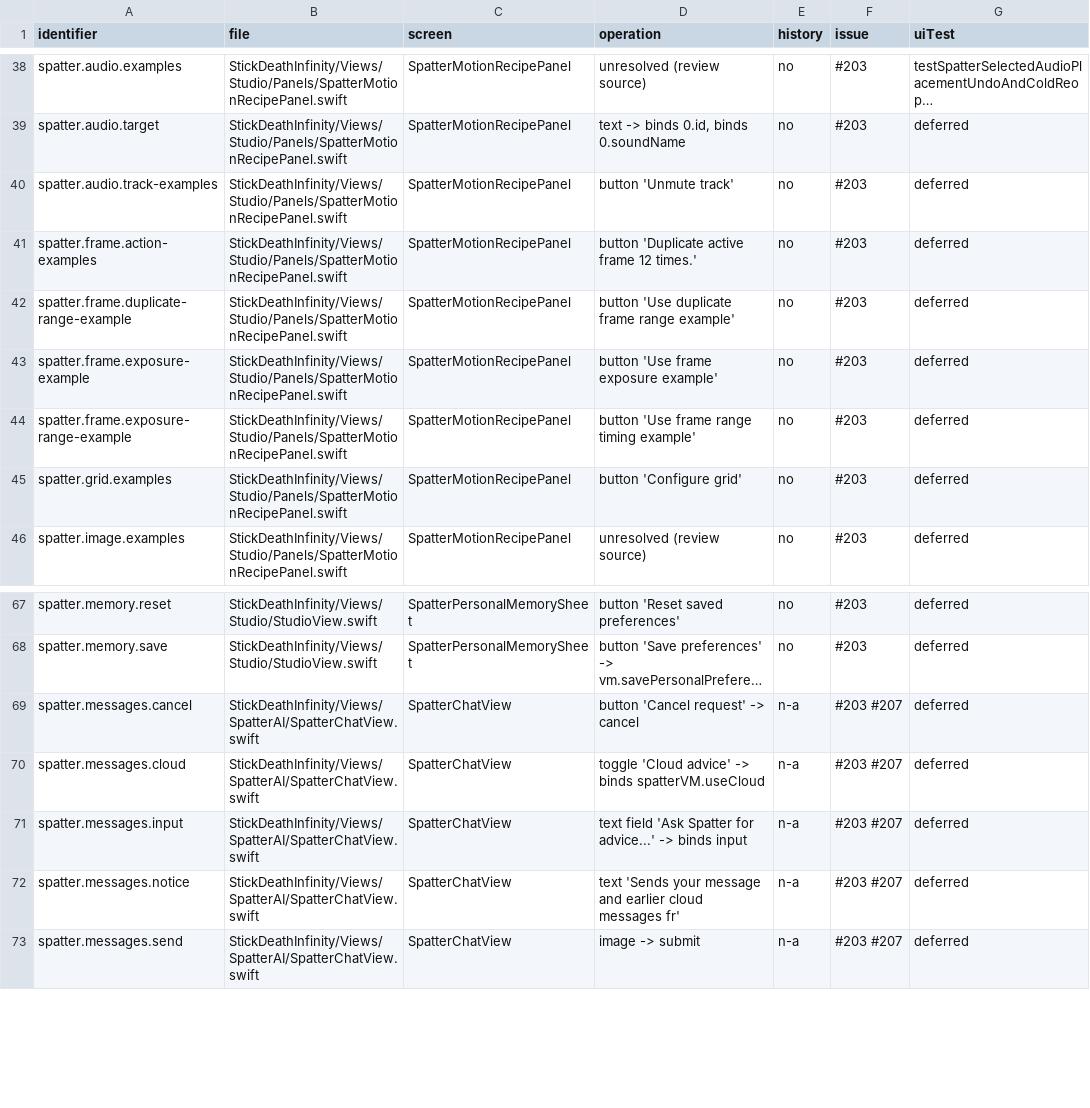
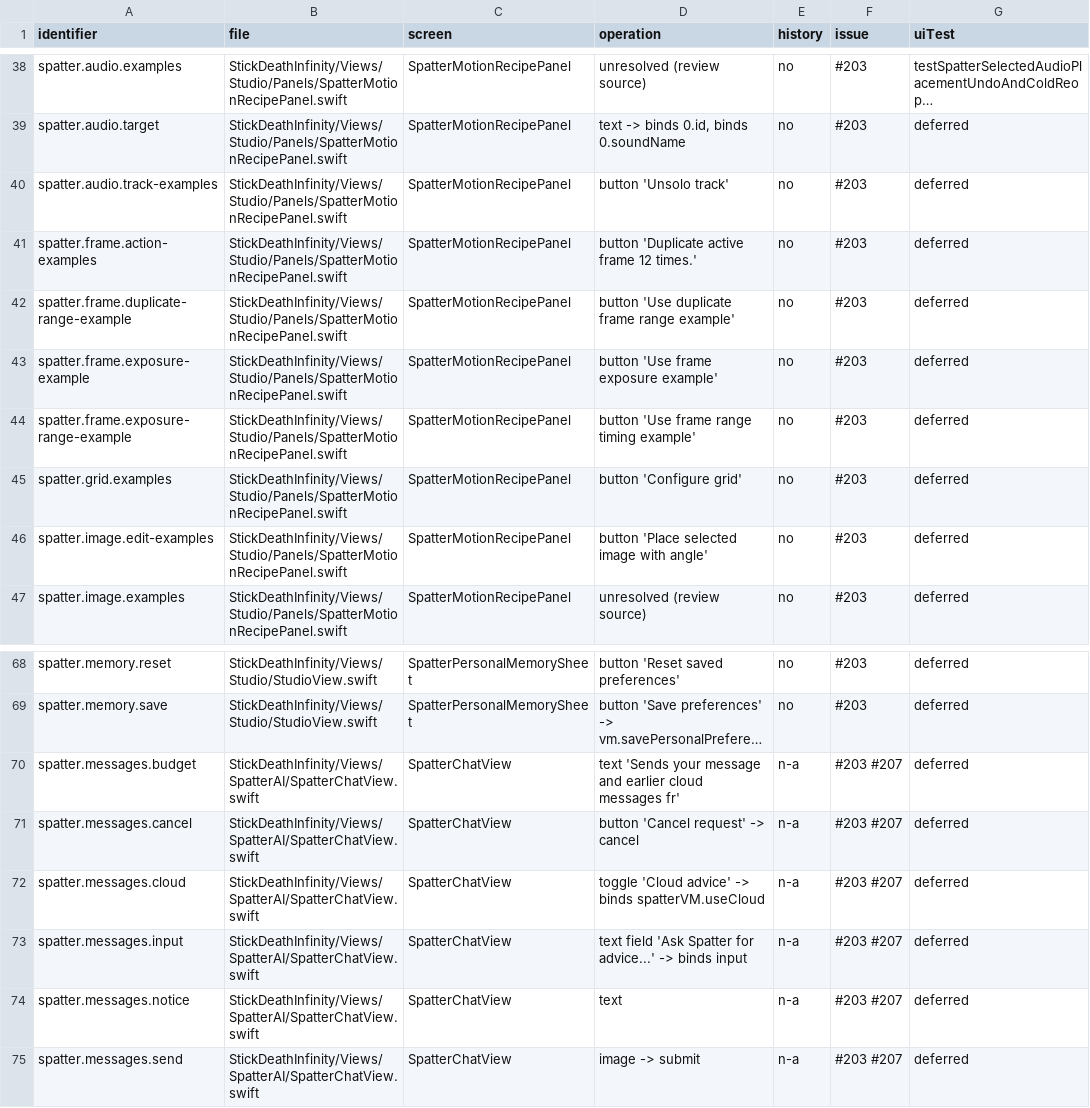
Before and after one commit to jmw7629/StickDeath-Infinity-, a CSV file: docs/control-evidence-map.csv, drawn as a sheet; only a part is shown, gaps mark what is left out; long unchanged cells end in …; addresses are those after the commit; the diff covers the shown part only; the diff names each change by its address in the sheet, - before the commit and + after, or states it on an @@ line.

```diff
--- a/docs/control-evidence-map.csv
+++ b/docs/control-evidence-map.csv
-D40 (operation): button 'Unmute track'
+D40 (operation): button 'Unsolo track'
+row 46: spatter.image.edit-examples | StickDeathInfinity/Views/Studio/Panels/SpatterMotionRecipePanel.swift | SpatterMotionRecipePanel | button 'Place selected image with angle' | no | #203 | deferred
+row 70: spatter.messages.budget | StickDeathInfinity/Views/SpatterAI/SpatterChatView.swift | SpatterChatView | text 'Sends your message and earlier cloud messages fr' | n-a | #203 #207 | deferred
-D74 (operation): text 'Sends your message and earlier cloud messages fr'
+D74 (operation): text
```
Also changed, not shown: 10 added rows and 1 edited cell elsewhere in this file, 6 other files.
